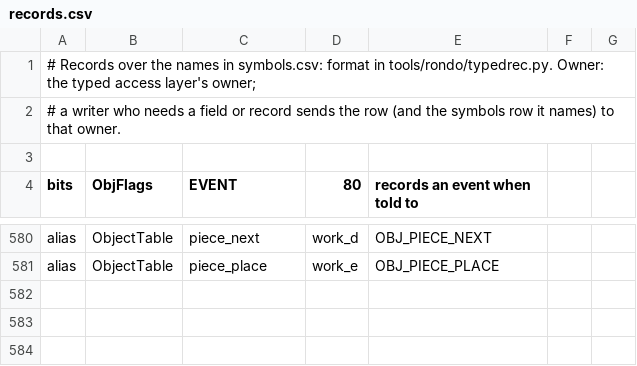
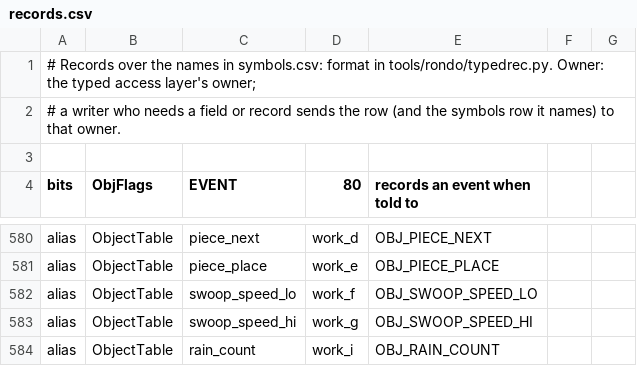
Before and after one commit to jeff-strutb/rondoofblood, a CSV file: config/rondo/records.csv, drawn as a sheet; only a part is shown, gaps mark what is left out.

```diff
--- a/config/rondo/records.csv
+++ b/config/rondo/records.csv
@@ -581 +581,4 @@ alias,ObjectTable,piece_next,work_d,OBJ_PIECE_NEXT
 alias,ObjectTable,piece_place,work_e,OBJ_PIECE_PLACE
+alias,ObjectTable,swoop_speed_lo,work_f,OBJ_SWOOP_SPEED_LO
+alias,ObjectTable,swoop_speed_hi,work_g,OBJ_SWOOP_SPEED_HI
+alias,ObjectTable,rain_count,work_i,OBJ_RAIN_COUNT
```
Also changed, not shown: config/rondo/symbols.csv, 7 other files.
